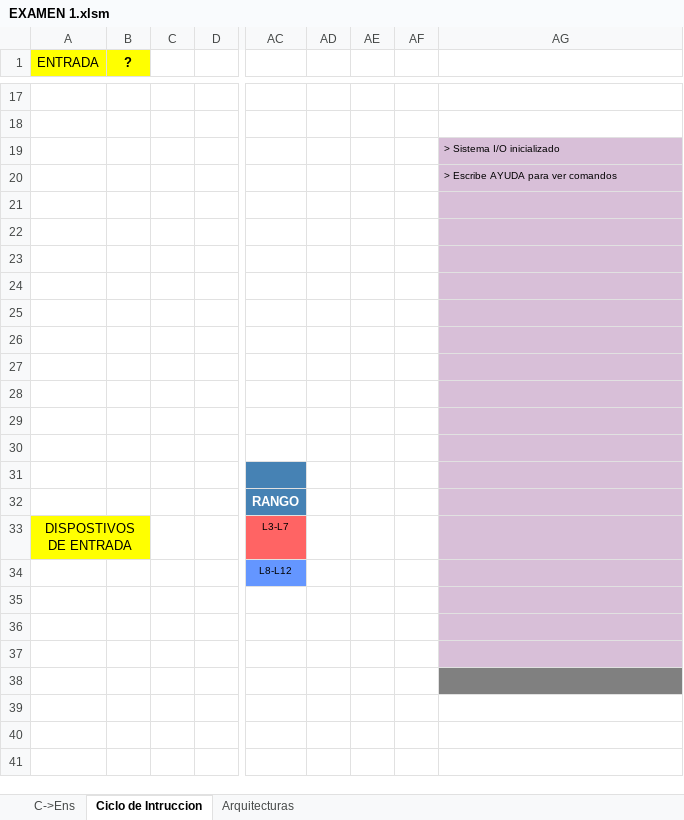
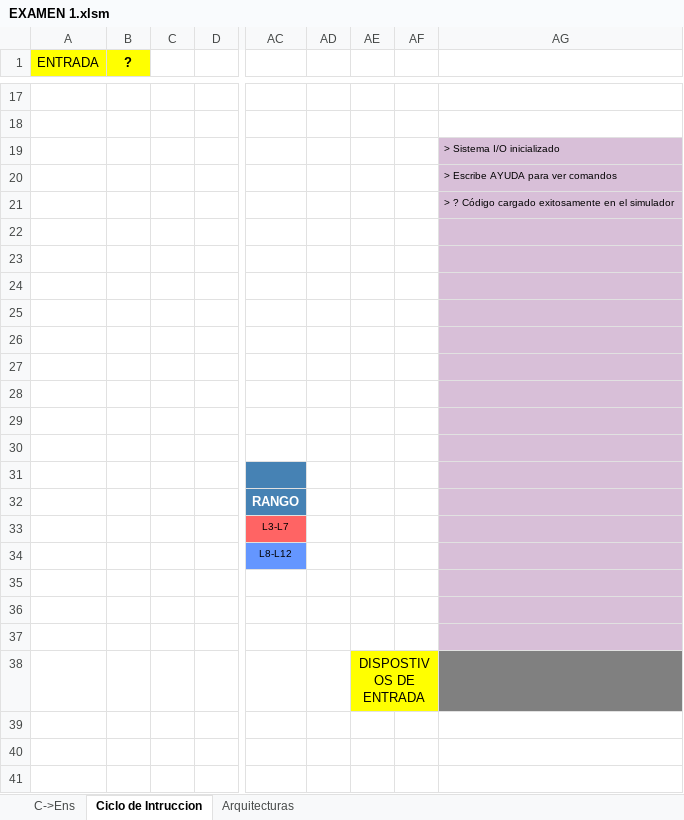
Before and after one commit to alejandroramirezvallejos/Simulador-de-Arquitectura-x86, an Excel workbook: EXAMEN 1.xlsm, sheet Ciclo de Intruccion, drawn as a sheet; only a part is shown, gaps mark what is left out; values as stored, in another font and other column widths than the file's, no borders; charts and pictures not drawn; the diff names each change by its address in the sheet, - before the commit and + after, or states it on an @@ line.

Commit message:
se arreglo el comando cargar

```diff
--- a/EXAMEN 1.xlsm (sheet Ciclo de Intruccion)
+++ b/EXAMEN 1.xlsm (sheet Ciclo de Intruccion)
-AG21: (empty)
+AG21: > ? Código cargado exitosamente en el simulador
-A33 (ENTRADA): DISPOSTIVOS DE ENTRADA
+A33 (ENTRADA): (empty)
-A33 fill: #FFFF00
+A33 fill: none
-A33:B33 merged
-AE38: (empty)
+AE38: DISPOSTIVOS DE ENTRADA
-AE38 fill: none
+AE38 fill: #FFFF00
+AE38:AF38 merged
```
Also changed, not shown: charts or pictures.
